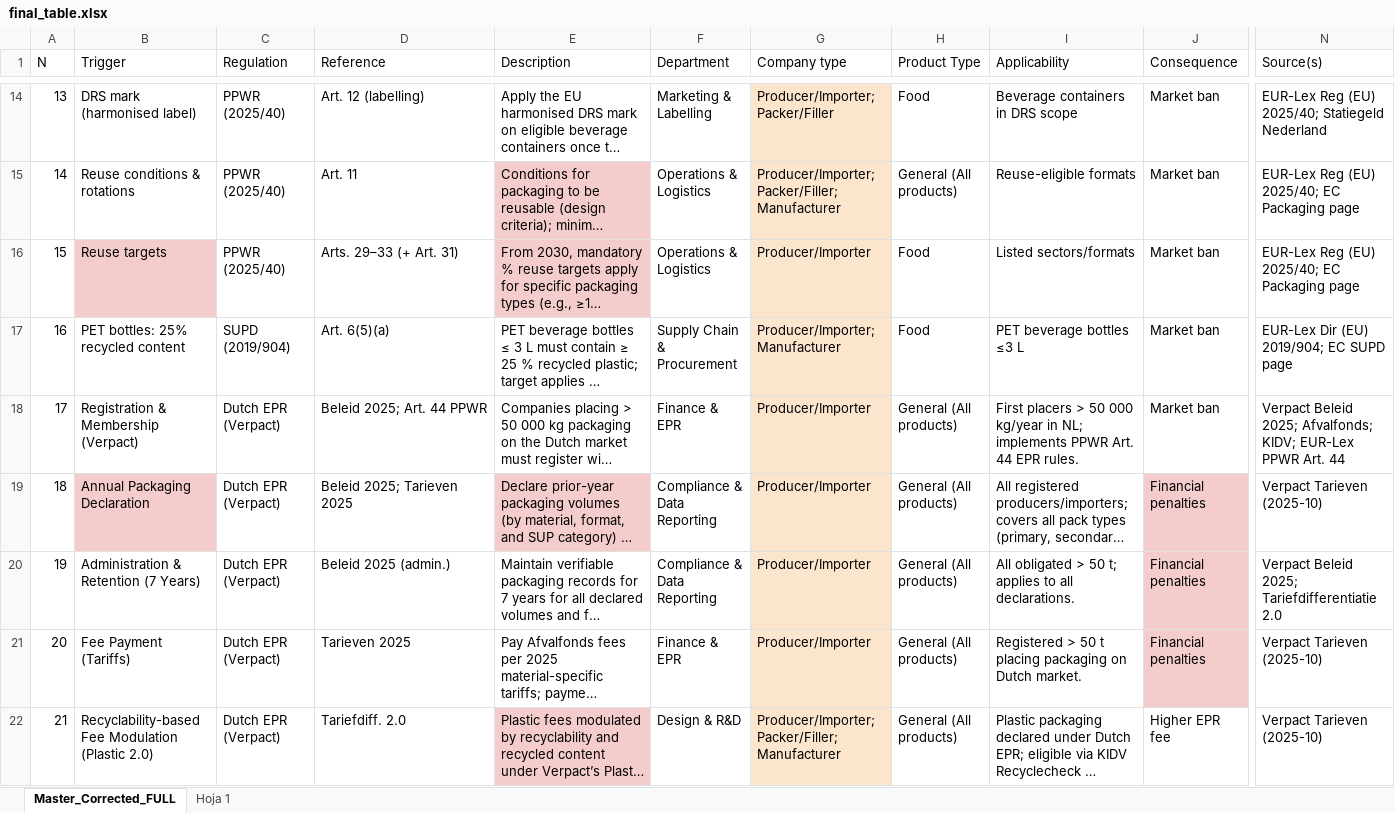
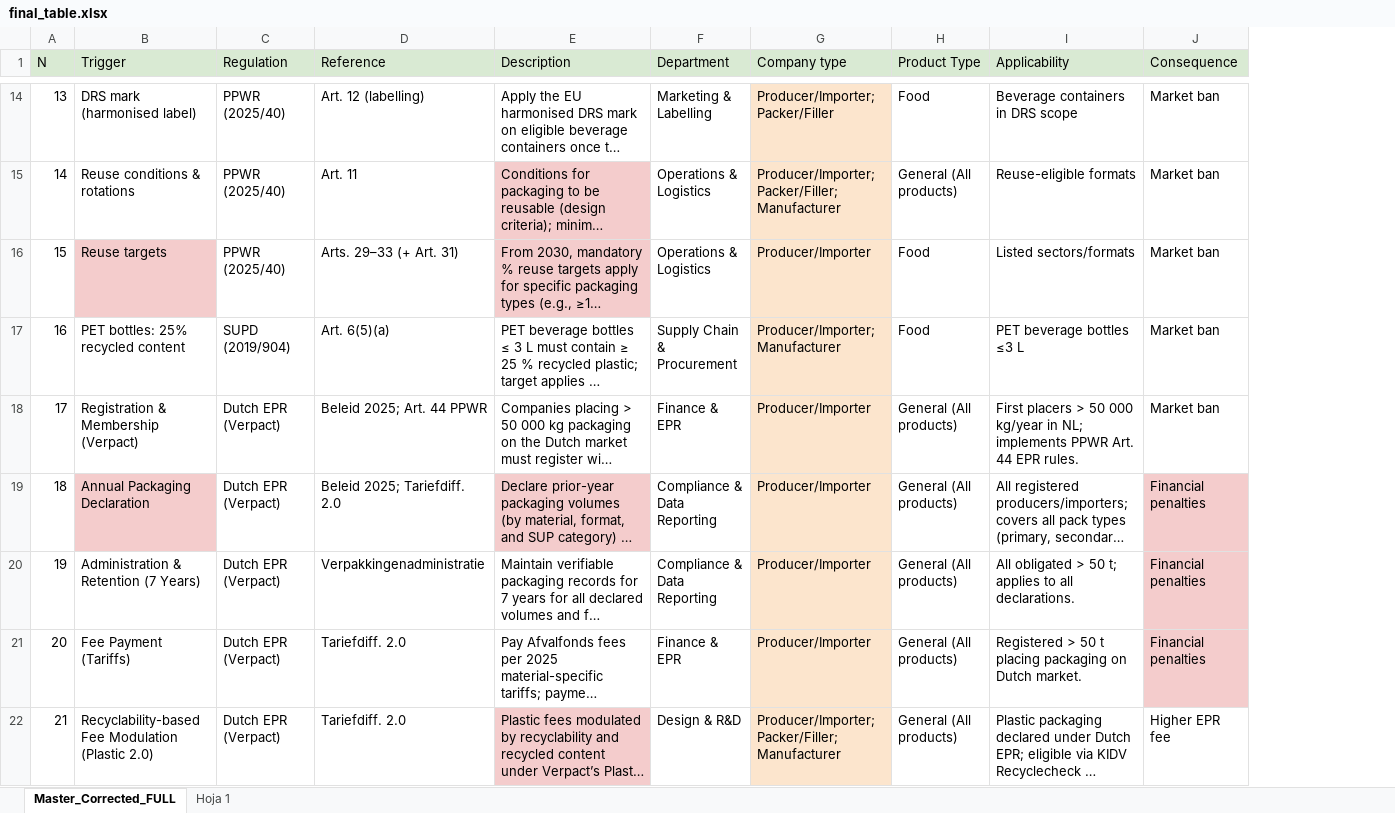
Before and after one commit to ivo-markovic-00/imp-packaging-tool, an Excel workbook: data/final_table.xlsx, sheet Master_Corrected_FULL, drawn as a sheet; only a part is shown, gaps mark what is left out; long unchanged cells end in …; values as stored, in another font and other column widths than the file's, no borders; charts and pictures and table styles not drawn; the diff covers the shown part only; the diff names each change by its address in the sheet, - before the commit and + after, or states it on an @@ line.

Commit message:
latest updates

```diff
--- a/data/final_table.xlsx (sheet Master_Corrected_FULL)
+++ b/data/final_table.xlsx (sheet Master_Corrected_FULL)
@@ column N (Source(s)) hidden, rows 14-22: EUR-Lex Reg (EU) 2025/40; Statiegeld Nederland | EUR-Lex Reg (EU) 2025/40; EC Packaging page | EUR-Lex Reg (EU) 2025/40; EC Packaging page | EUR-Lex Dir (EU) 2019/904; EC SUPD page | Verpact Beleid 2025; Afvalfonds; KIDV; EUR-Lex PPWR Art. 44 | Verpact Tarieven (2025-10) | Verpact Beleid 2025; Tariefdifferentiatie 2.0 | Verpact Tarieven (2025-10) | Verpact Tarieven (2025-10) @@
-A1:J1 fill: none
+A1:J1 fill: #D9EAD3
-D19 (Reference): Beleid 2025; Tarieven 2025
+D19 (Reference): Beleid 2025; Tariefdiff. 2.0
-D20 (Reference): Beleid 2025 (admin.)
+D20 (Reference): Verpakkingenadministratie
-D21 (Reference): Tarieven 2025
+D21 (Reference): Tariefdiff. 2.0
```
Also changed, not shown: 11 edited cells and cell formats elsewhere in this sheet.
